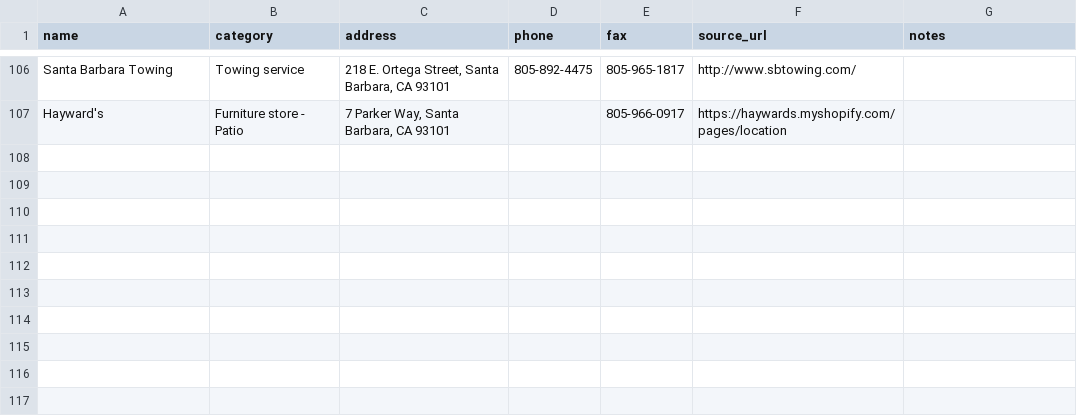
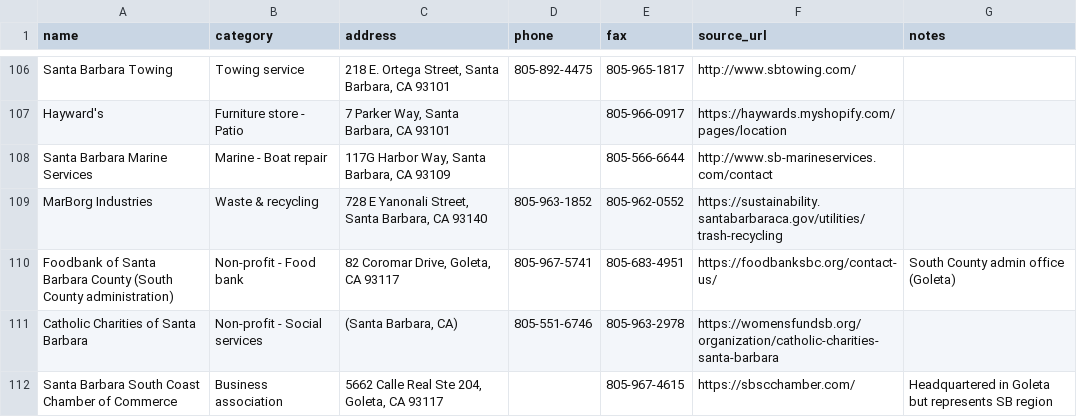
Before and after one commit to Obviouslyobvi/Testing, a CSV file: data/santa_barbara_fax_numbers.csv, drawn as a sheet; only a part is shown, gaps mark what is left out; the diff names each change by its address in the sheet, - before the commit and + after, or states it on an @@ line.

```diff
--- a/data/santa_barbara_fax_numbers.csv
+++ b/data/santa_barbara_fax_numbers.csv
+row 108: Santa Barbara Marine Services | Marine - Boat repair | 117G Harbor Way, Santa Barbara, CA 93109 |  | 805-566-6644 | http://www.sb-marineservices.com/contact
+row 109: MarBorg Industries | Waste & recycling | 728 E Yanonali Street, Santa Barbara, CA 93140 | 805-963-1852 | 805-962-0552 | https://sustainability.santabarbaraca.gov/utilities/trash-recycling
+row 110: Foodbank of Santa Barbara County (South County administration) | Non-profit - Food bank | 82 Coromar Drive, Goleta, CA 93117 | 805-967-5741 | 805-683-4951 | https://foodbanksbc.org/contact-us/ | South County admin office (Goleta)
+row 111: Catholic Charities of Santa Barbara | Non-profit - Social services | (Santa Barbara, CA) | 805-551-6746 | 805-963-2978 | https://womensfundsb.org/organization/catholic-charities-santa-barbara
+row 112: Santa Barbara South Coast Chamber of Commerce | Business association | 5662 Calle Real Ste 204, Goleta, CA 93117 |  | 805-967-4615 | https://sbscchamber.com/ | Headquartered in Goleta but represents SB region
```
